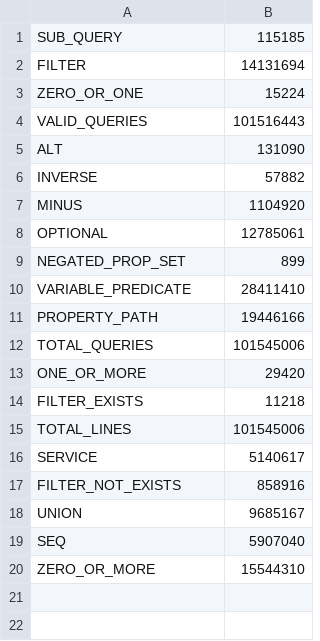
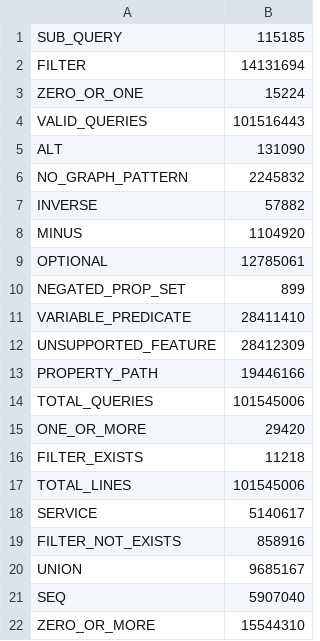
Before and after one commit to aWdas/wu-bachelor-thesis, a TSV file: new-queryshapes-results/wikidata_all_4_meta.tsv, drawn as a sheet.

Commit message:
Re-run of query shape analysis with additional metadata

```diff
--- a/new-queryshapes-results/wikidata_all_4_meta.tsv
+++ b/new-queryshapes-results/wikidata_all_4_meta.tsv
@@ -5,2 +5,3 @@ VALID_QUERIES	101516443
 ALT	131090
+NO_GRAPH_PATTERN	2245832
 INVERSE	57882
@@ -10,2 +11,3 @@ NEGATED_PROP_SET	899
 VARIABLE_PREDICATE	28411410
+UNSUPPORTED_FEATURE	28412309
 PROPERTY_PATH	19446166
```
Also changed, not shown: new-queryshapes-results/usewod_2013_meta.tsv, new-queryshapes-results/usewod_2014_meta.tsv, 13 other files.
